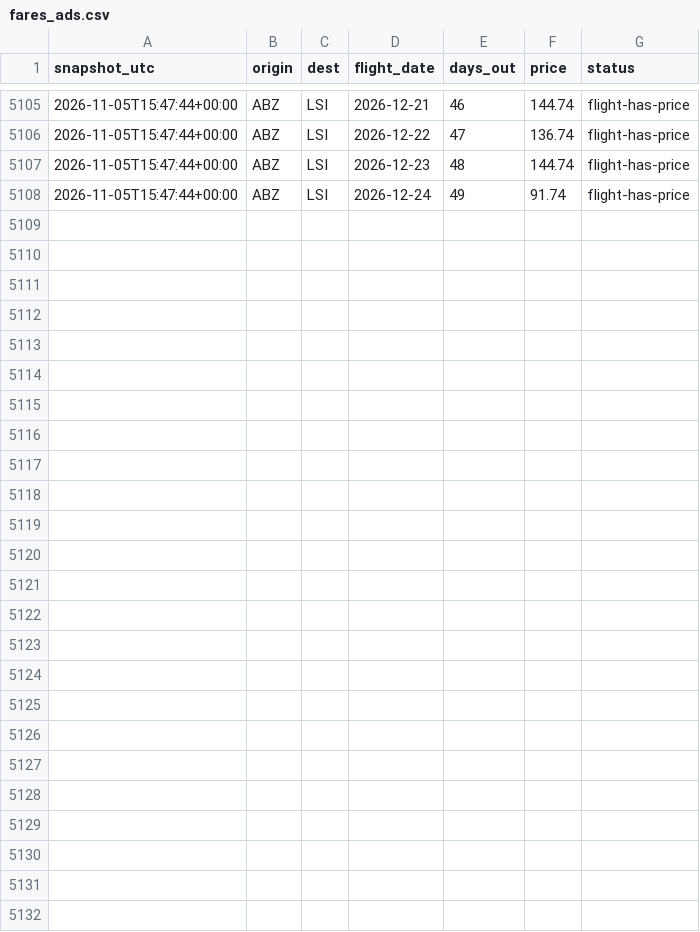
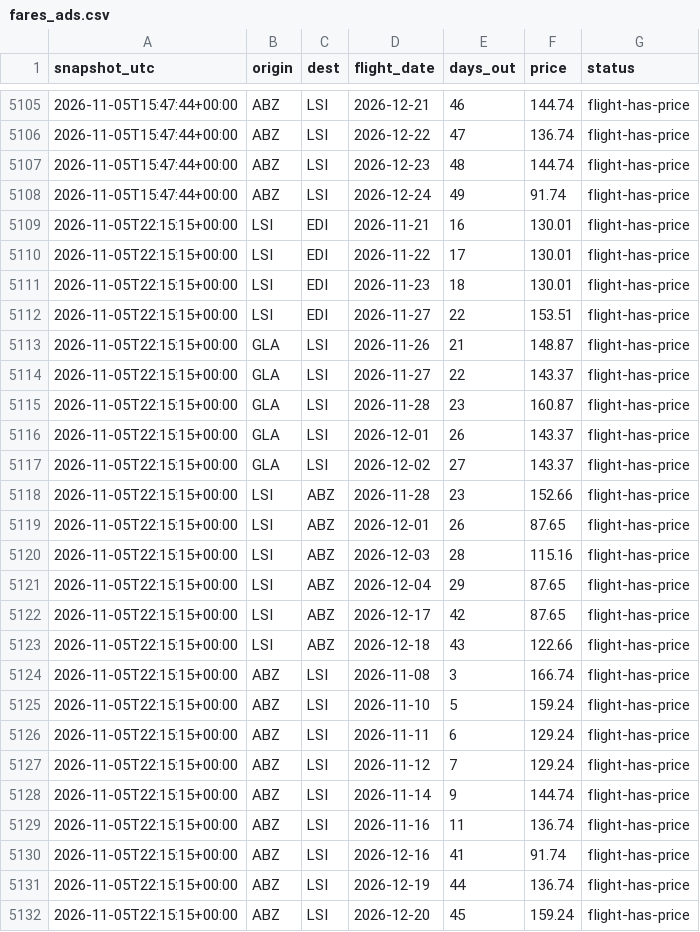
Before and after one commit to ShetlandJ/loganair-tracker, a CSV file: data/fares_ads.csv, drawn as a sheet; only a part is shown, gaps mark what is left out; the diff names each change by its address in the sheet, - before the commit and + after, or states it on an @@ line.

```diff
--- a/data/fares_ads.csv
+++ b/data/fares_ads.csv
+row 5109: 2026-11-05T22:15:15+00:00 | LSI | EDI | 2026-11-21 | 16 | 130.01 | flight-has-price
+row 5110: 2026-11-05T22:15:15+00:00 | LSI | EDI | 2026-11-22 | 17 | 130.01 | flight-has-price
+row 5111: 2026-11-05T22:15:15+00:00 | LSI | EDI | 2026-11-23 | 18 | 130.01 | flight-has-price
+row 5112: 2026-11-05T22:15:15+00:00 | LSI | EDI | 2026-11-27 | 22 | 153.51 | flight-has-price
+row 5113: 2026-11-05T22:15:15+00:00 | GLA | LSI | 2026-11-26 | 21 | 148.87 | flight-has-price
+row 5114: 2026-11-05T22:15:15+00:00 | GLA | LSI | 2026-11-27 | 22 | 143.37 | flight-has-price
+row 5115: 2026-11-05T22:15:15+00:00 | GLA | LSI | 2026-11-28 | 23 | 160.87 | flight-has-price
+row 5116: 2026-11-05T22:15:15+00:00 | GLA | LSI | 2026-12-01 | 26 | 143.37 | flight-has-price
+row 5117: 2026-11-05T22:15:15+00:00 | GLA | LSI | 2026-12-02 | 27 | 143.37 | flight-has-price
+row 5118: 2026-11-05T22:15:15+00:00 | LSI | ABZ | 2026-11-28 | 23 | 152.66 | flight-has-price
+row 5119: 2026-11-05T22:15:15+00:00 | LSI | ABZ | 2026-12-01 | 26 | 87.65 | flight-has-price
+row 5120: 2026-11-05T22:15:15+00:00 | LSI | ABZ | 2026-12-03 | 28 | 115.16 | flight-has-price
+row 5121: 2026-11-05T22:15:15+00:00 | LSI | ABZ | 2026-12-04 | 29 | 87.65 | flight-has-price
+row 5122: 2026-11-05T22:15:15+00:00 | LSI | ABZ | 2026-12-17 | 42 | 87.65 | flight-has-price
+row 5123: 2026-11-05T22:15:15+00:00 | LSI | ABZ | 2026-12-18 | 43 | 122.66 | flight-has-price
+row 5124: 2026-11-05T22:15:15+00:00 | ABZ | LSI | 2026-11-08 | 3 | 166.74 | flight-has-price
+row 5125: 2026-11-05T22:15:15+00:00 | ABZ | LSI | 2026-11-10 | 5 | 159.24 | flight-has-price
+row 5126: 2026-11-05T22:15:15+00:00 | ABZ | LSI | 2026-11-11 | 6 | 129.24 | flight-has-price
+row 5127: 2026-11-05T22:15:15+00:00 | ABZ | LSI | 2026-11-12 | 7 | 129.24 | flight-has-price
+row 5128: 2026-11-05T22:15:15+00:00 | ABZ | LSI | 2026-11-14 | 9 | 144.74 | flight-has-price
+row 5129: 2026-11-05T22:15:15+00:00 | ABZ | LSI | 2026-11-16 | 11 | 136.74 | flight-has-price
+row 5130: 2026-11-05T22:15:15+00:00 | ABZ | LSI | 2026-12-16 | 41 | 91.74 | flight-has-price
+row 5131: 2026-11-05T22:15:15+00:00 | ABZ | LSI | 2026-12-19 | 44 | 136.74 | flight-has-price
+row 5132: 2026-11-05T22:15:15+00:00 | ABZ | LSI | 2026-12-20 | 45 | 159.24 | flight-has-price
```
Also changed, not shown: data/fares.csv, data/runs.csv.
